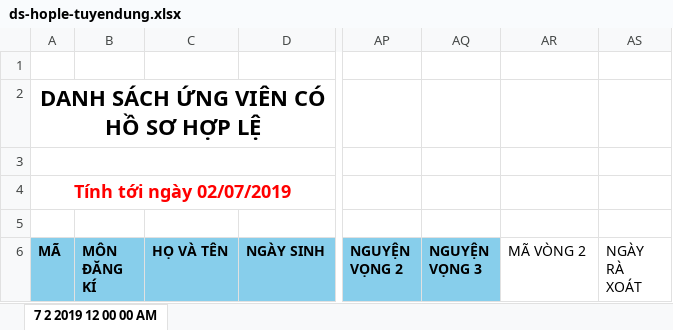
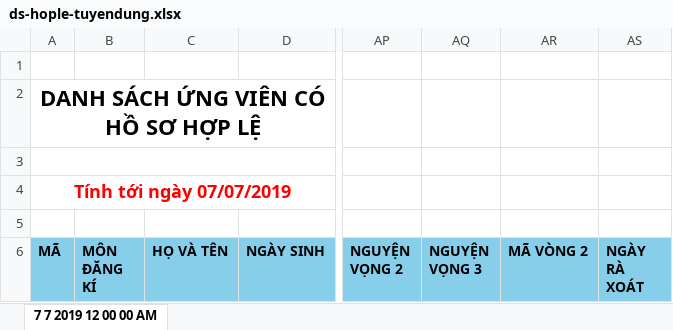
Before and after one commit to truonghuuthanh95/TCCB_CAP_SO, an Excel workbook: TCCB-ThuyenChuyen-TuyenDung/TCCB_QuanLy/Utils/ds-hople-tuyendung.xlsx, sheet 7 7 2019 12 00 00 AM, drawn as a sheet; only a part is shown, gaps mark what is left out; values as stored, in another font and other column widths than the file's, no borders; the diff covers the shown part only; the diff names each change by its address in the sheet, - before the commit and + after, or states it on an @@ line.

```diff
--- a/TCCB-ThuyenChuyen-TuyenDung/TCCB_QuanLy/Utils/ds-hople-tuyendung.xlsx (sheet 7 7 2019 12 00 00 AM)
+++ b/TCCB-ThuyenChuyen-TuyenDung/TCCB_QuanLy/Utils/ds-hople-tuyendung.xlsx (sheet 7 7 2019 12 00 00 AM)
-sheet tab: 7 2 2019 12 00 00 AM
+sheet tab: 7 7 2019 12 00 00 AM
-A4 (MÃ): Tính tới ngày 02/07/2019
+A4 (MÃ): Tính tới ngày 07/07/2019
@@ AR6:AS6 fill: none → #87CEEB, bold: off → on @@
```
Also changed, not shown: 7 added rows and 1 removed row elsewhere in this sheet, TCCB-ThuyenChuyen-TuyenDung/TCCB_QuanLy/obj/Release/Package/PackageTmp/Utils/ds-hople-tuyendung.xlsx, 16 other files.
